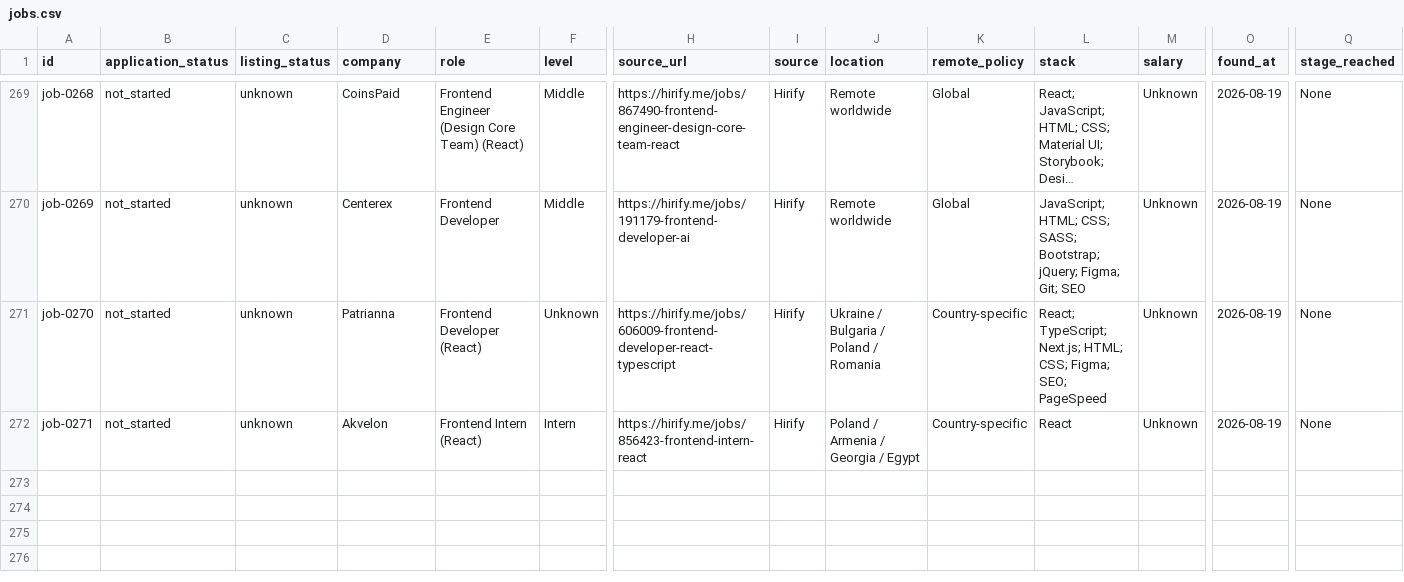
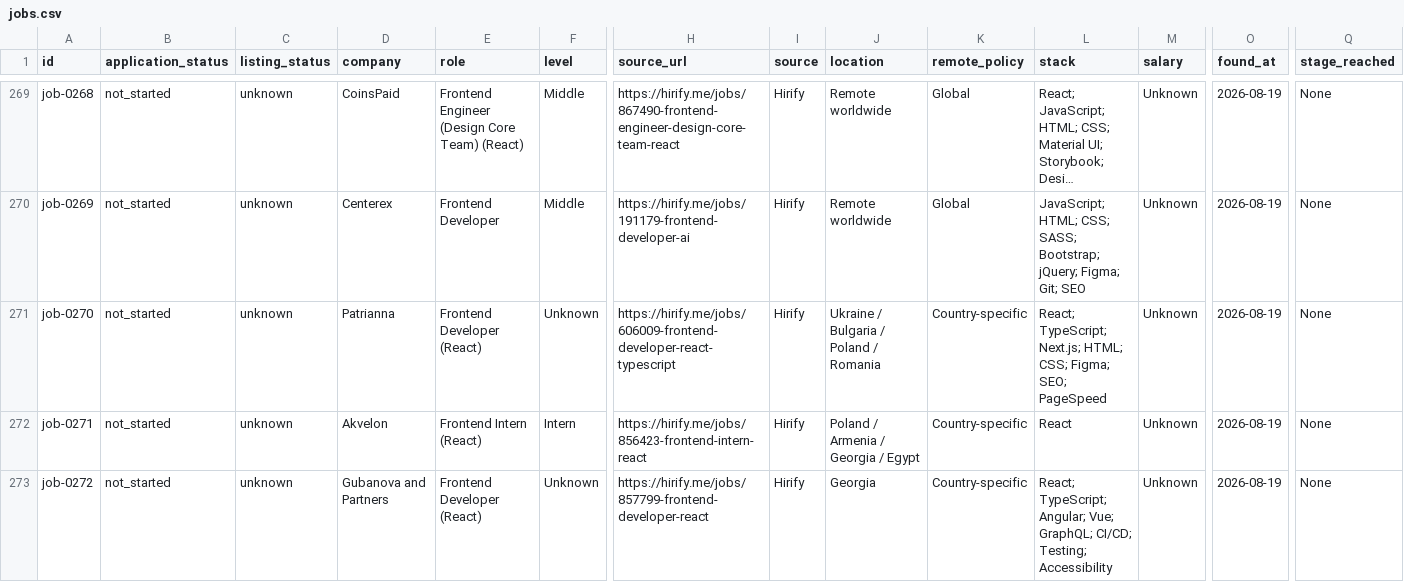
Before and after one commit to stupidkubik/job-searcher, a CSV file: data/jobs.csv, drawn as a sheet; only a part is shown, gaps mark what is left out; long unchanged cells end in …; rows hold the shown columns only; the diff names each change by its address in the sheet, - before the commit and + after, or states it on an @@ line.

```diff
--- a/data/jobs.csv
+++ b/data/jobs.csv
+row 273: job-0272 | not_started | unknown | Gubanova and Partners | Frontend Developer (React) | Unknown | https://hirify.me/jobs/857799-frontend-developer-react | Hirify | Georgia | Country-specific | React; TypeScript; Angular; Vue; GraphQL; CI/CD; Testing; Accessibility | Unknown | 2026-08-19 | None
```
Also changed, not shown: data/job_sources.csv, 2 other files.
